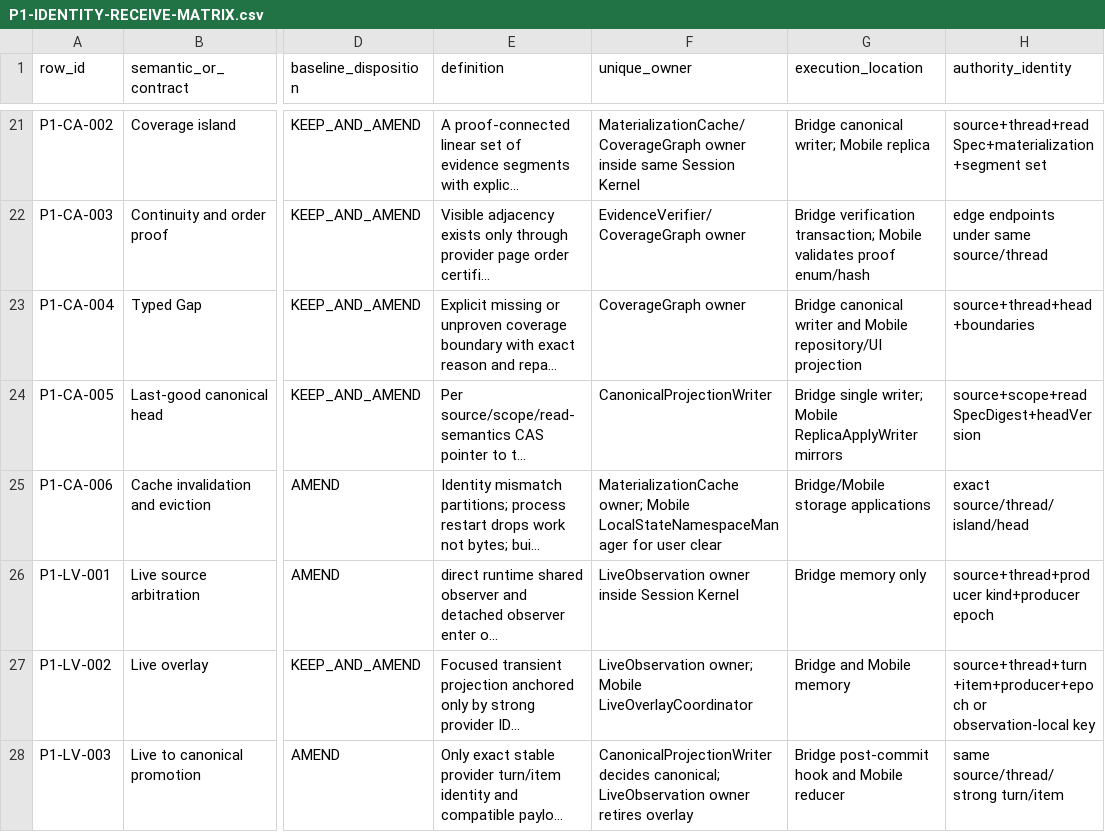
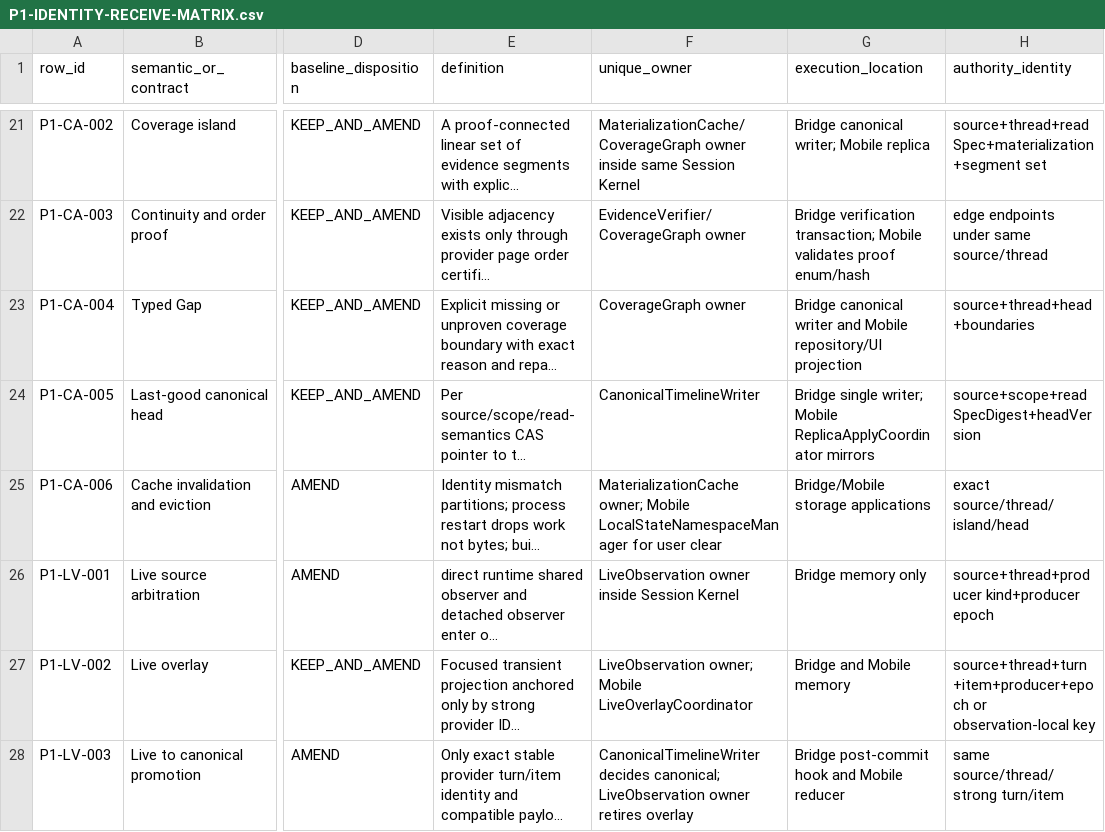
Before and after one commit to hututuo/ccpocket, a CSV file: docs/design/codex-kernel-v4/drafts/P1-IDENTITY-RECEIVE-MATRIX.csv, drawn as a sheet; only a part is shown, gaps mark what is left out; long unchanged cells end in …; the diff covers the shown part only; the diff names each change by its address in the sheet, - before the commit and + after, or states it on an @@ line.

```diff
--- a/docs/design/codex-kernel-v4/drafts/P1-IDENTITY-RECEIVE-MATRIX.csv
+++ b/docs/design/codex-kernel-v4/drafts/P1-IDENTITY-RECEIVE-MATRIX.csv
-F24 (unique_owner): CanonicalProjectionWriter
+F24 (unique_owner): CanonicalTimelineWriter
-G24 (execution_location): …writer; Mobile ReplicaApplyWriter mirrors
+G24 (execution_location): …writer; Mobile ReplicaApplyCoordinator mirrors
-F28 (unique_owner): CanonicalProjectionWriter decides canonical;…
+F28 (unique_owner): CanonicalTimelineWriter decides canonical;…
```
Also changed, not shown: 11 edited cells elsewhere in this file, docs/design/codex-kernel-v4/drafts/K-CAPABILITY-COMPLETION.csv, docs/design/codex-kernel-v4/drafts/P1-OPERATION-STATE-MATRIX.csv, 9 other files.
